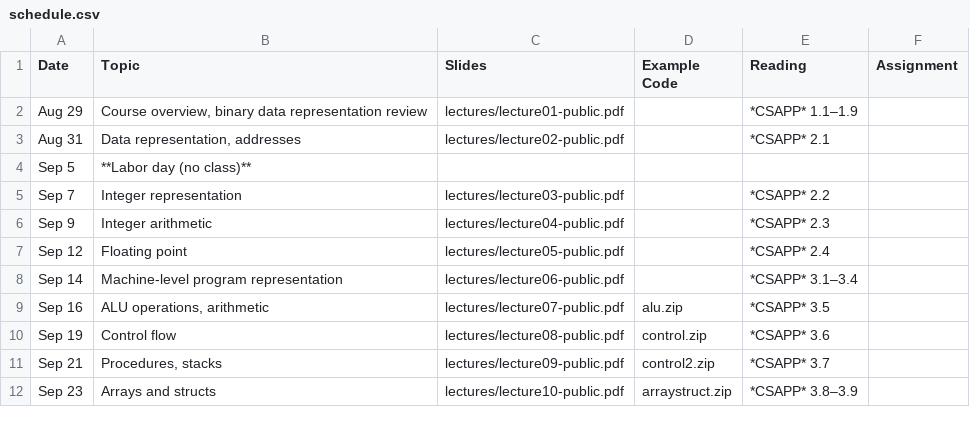
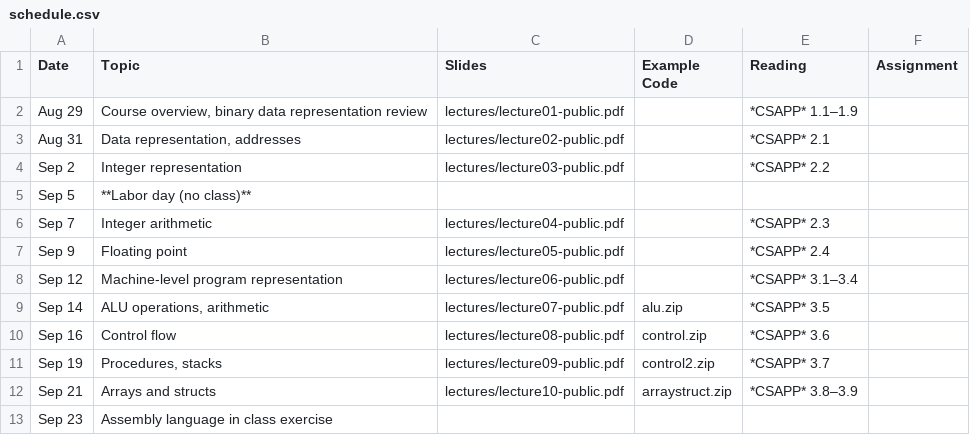
Before and after one commit to jhucsf/fall2022, a CSV file: schedule.csv, drawn as a sheet; only a part is shown; the diff covers the shown part only.

```diff
--- a/schedule.csv
+++ b/schedule.csv
@@ -3,10 +3,11 @@ Aug 29,"Course overview, binary data representation review",lectures/lecture01-p
 Aug 31,"Data representation, addresses",lectures/lecture02-public.pdf,,*CSAPP* 2.1,
+Sep 2,"Integer representation",lectures/lecture03-public.pdf,,*CSAPP* 2.2,
 Sep 5,**Labor day (no class)**,
-Sep 7,"Integer representation",lectures/lecture03-public.pdf,,*CSAPP* 2.2,
-Sep 9,"Integer arithmetic",lectures/lecture04-public.pdf,,*CSAPP* 2.3,
-Sep 12,"Floating point",lectures/lecture05-public.pdf,,*CSAPP* 2.4,
-Sep 14,"Machine-level program representation",lectures/lecture06-public.pdf,,*CSAPP* 3.1–3.4,
-Sep 16,"ALU operations, arithmetic",lectures/lecture07-public.pdf,alu.zip,*CSAPP* 3.5,
-Sep 19,"Control flow",lectures/lecture08-public.pdf,control.zip,*CSAPP* 3.6,
-Sep 21,"Procedures, stacks",lectures/lecture09-public.pdf,control2.zip,*CSAPP* 3.7,
-Sep 23,"Arrays and structs",lectures/lecture10-public.pdf,arraystruct.zip,*CSAPP* 3.8–3.9,
+Sep 7,"Integer arithmetic",lectures/lecture04-public.pdf,,*CSAPP* 2.3,
+Sep 9,"Floating point",lectures/lecture05-public.pdf,,*CSAPP* 2.4,
+Sep 12,"Machine-level program representation",lectures/lecture06-public.pdf,,*CSAPP* 3.1–3.4,
+Sep 14,"ALU operations, arithmetic",lectures/lecture07-public.pdf,alu.zip,*CSAPP* 3.5,
+Sep 16,"Control flow",lectures/lecture08-public.pdf,control.zip,*CSAPP* 3.6,
+Sep 19,"Procedures, stacks",lectures/lecture09-public.pdf,control2.zip,*CSAPP* 3.7,
+Sep 21,"Arrays and structs",lectures/lecture10-public.pdf,arraystruct.zip,*CSAPP* 3.8–3.9,
+Sep 23,"Assembly language in class exercise",,,
```
Also changed, not shown: 93 edited cells elsewhere in this file, 1 other file.
